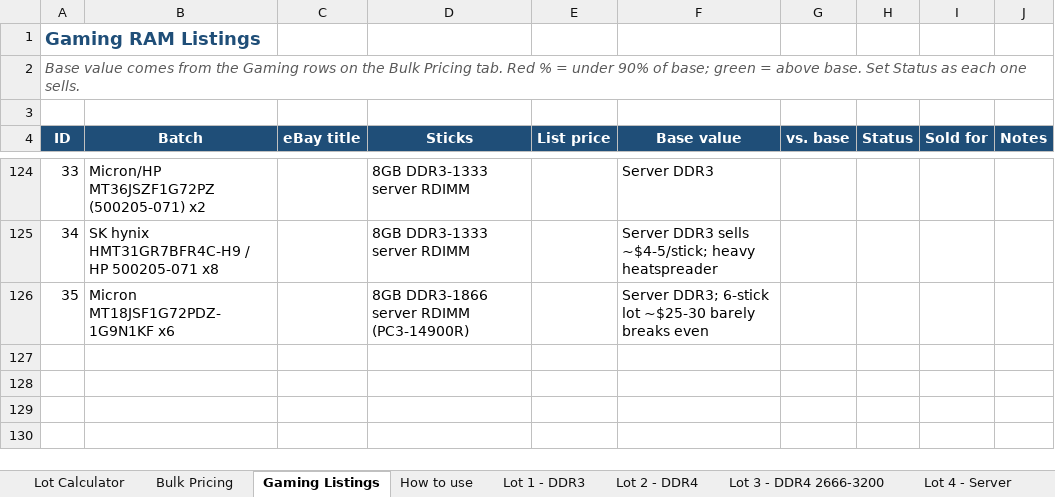
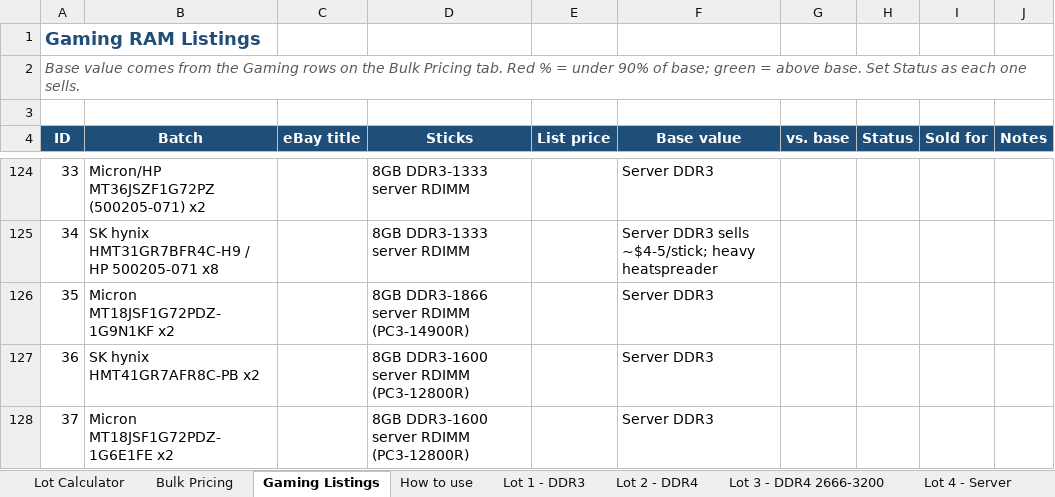
Before and after one commit to bgallaher-lgtm/Claude, an Excel workbook: ram_bulk_pricing.xlsx, sheet Gaming Listings, drawn as a sheet; only a part is shown, gaps mark what is left out; values as stored, in another font and other column widths than the file's, no borders; conditional formats not drawn; the diff names each change by its address in the sheet, - before the commit and + after, or states it on an @@ line.

```diff
--- a/ram_bulk_pricing.xlsx (sheet Gaming Listings)
+++ b/ram_bulk_pricing.xlsx (sheet Gaming Listings)
-B126 (Batch): Micron MT18JSF1G72PDZ-1G9N1KF x6
+B126 (Batch): Micron MT18JSF1G72PDZ-1G9N1KF x2
-F126 (Base value): Server DDR3; 6-stick lot ~$25-30 barely breaks even
+F126 (Base value): Server DDR3
+row 127: 36 | SK hynix HMT41GR7AFR8C-PB x2 |  | 8GB DDR3-1600 server RDIMM (PC3-12800R) |  | Server DDR3
+row 128: 37 | Micron MT18JSF1G72PDZ-1G6E1FE x2 |  | 8GB DDR3-1600 server RDIMM (PC3-12800R) |  | Server DDR3
```
Also changed, not shown: 1 other file.
